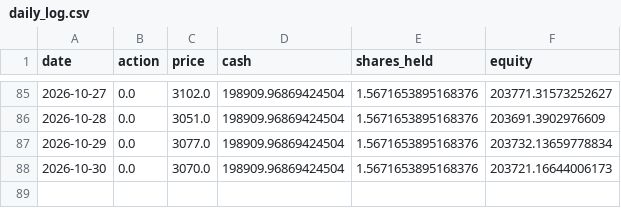
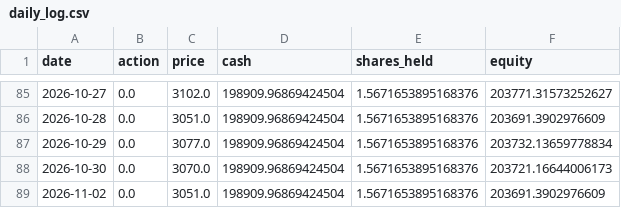
Before and after one commit to ytyasufumi00/kabu-simulator, a CSV file: dashboard/data/7203.T/forward_test/daily_log.csv, drawn as a sheet; only a part is shown, gaps mark what is left out.

```diff
--- a/dashboard/data/7203.T/forward_test/daily_log.csv
+++ b/dashboard/data/7203.T/forward_test/daily_log.csv
@@ -88 +88,2 @@ date,action,price,cash,shares_held,equity
 2026-10-30,0.0,3070.0,198909.96869424504,1.5671653895168376,203721.16644006173
+2026-11-02,0.0,3051.0,198909.96869424504,1.5671653895168376,203691.3902976609
```
Also changed, not shown: dashboard/data/6758.T/forward_test/daily_log.csv, dashboard/data/8306.T/forward_test/daily_log.csv, 3 other files.
